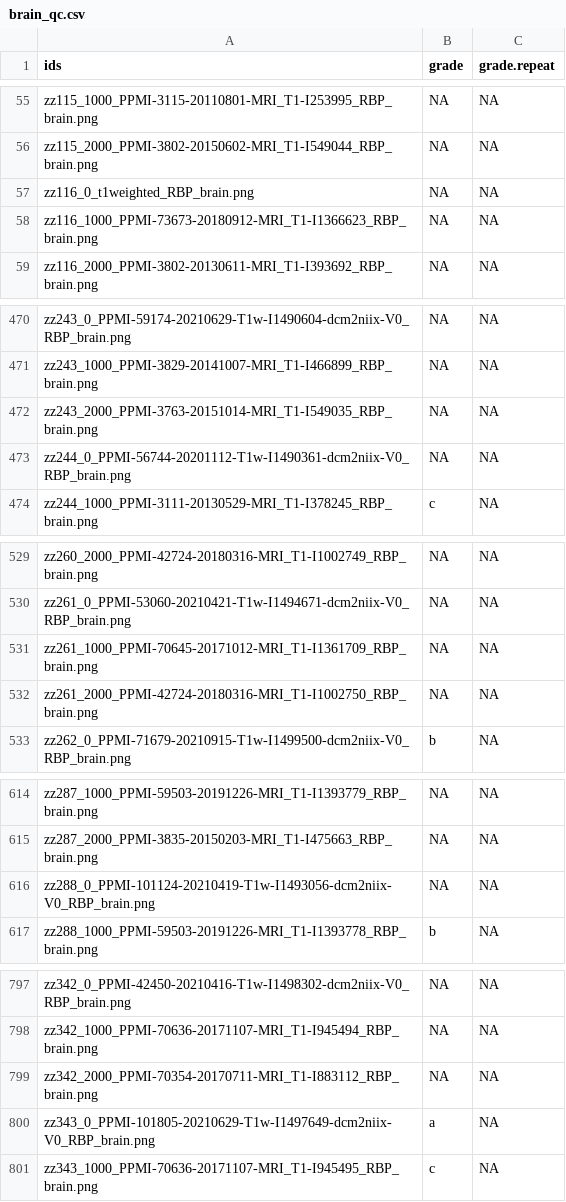
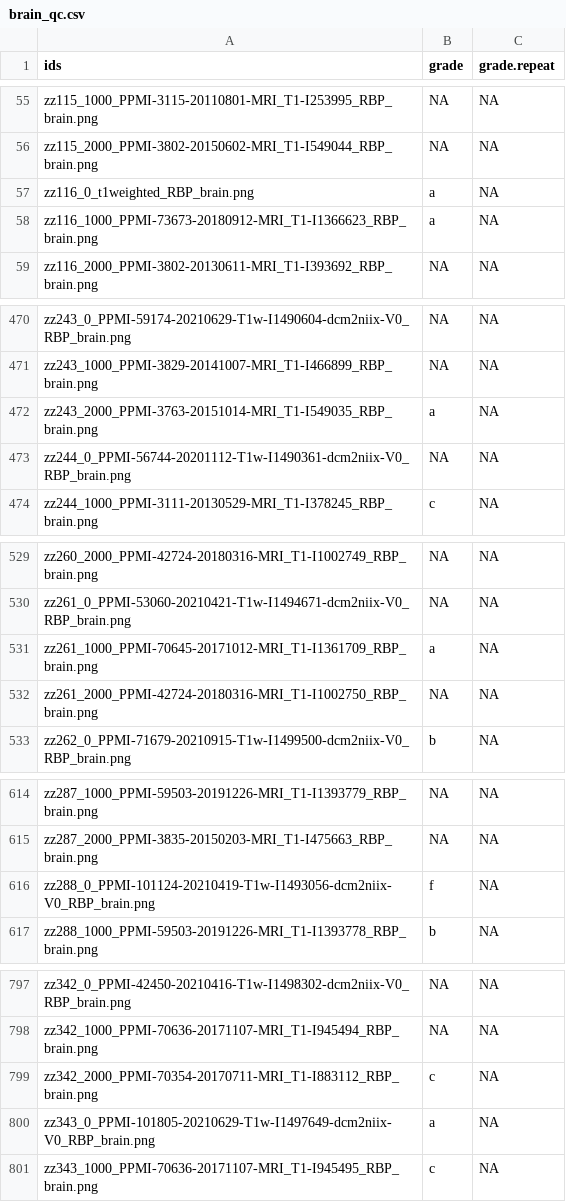
Before and after one commit to stnava/voice2imagequality, a CSV file: data/brain_qc.csv, drawn as a sheet; only a part is shown, gaps mark what is left out; the diff covers the shown part only.

```diff
--- a/data/brain_qc.csv
+++ b/data/brain_qc.csv
@@ -56,4 +56,4 @@
 "zz115_2000_PPMI-3802-20150602-MRI_T1-I549044_RBP_brain.png",NA,NA
-"zz116_0_t1weighted_RBP_brain.png",NA,NA
-"zz116_1000_PPMI-73673-20180912-MRI_T1-I1366623_RBP_brain.png",NA,NA
+"zz116_0_t1weighted_RBP_brain.png","a",NA
+"zz116_1000_PPMI-73673-20180912-MRI_T1-I1366623_RBP_brain.png","a",NA
 "zz116_2000_PPMI-3802-20130611-MRI_T1-I393692_RBP_brain.png",NA,NA
@@ -471,3 +471,3 @@
 "zz243_1000_PPMI-3829-20141007-MRI_T1-I466899_RBP_brain.png",NA,NA
-"zz243_2000_PPMI-3763-20151014-MRI_T1-I549035_RBP_brain.png",NA,NA
+"zz243_2000_PPMI-3763-20151014-MRI_T1-I549035_RBP_brain.png","a",NA
 "zz244_0_PPMI-56744-20201112-T1w-I1490361-dcm2niix-V0_RBP_brain.png",NA,NA
@@ -530,3 +530,3 @@
 "zz261_0_PPMI-53060-20210421-T1w-I1494671-dcm2niix-V0_RBP_brain.png",NA,NA
-"zz261_1000_PPMI-70645-20171012-MRI_T1-I1361709_RBP_brain.png",NA,NA
+"zz261_1000_PPMI-70645-20171012-MRI_T1-I1361709_RBP_brain.png","a",NA
 "zz261_2000_PPMI-42724-20180316-MRI_T1-I1002750_RBP_brain.png",NA,NA
@@ -615,3 +615,3 @@
 "zz287_2000_PPMI-3835-20150203-MRI_T1-I475663_RBP_brain.png",NA,NA
-"zz288_0_PPMI-101124-20210419-T1w-I1493056-dcm2niix-V0_RBP_brain.png",NA,NA
+"zz288_0_PPMI-101124-20210419-T1w-I1493056-dcm2niix-V0_RBP_brain.png","f",NA
 "zz288_1000_PPMI-59503-20191226-MRI_T1-I1393778_RBP_brain.png","b",NA
@@ -798,3 +798,3 @@
 "zz342_1000_PPMI-70636-20171107-MRI_T1-I945494_RBP_brain.png",NA,NA
-"zz342_2000_PPMI-70354-20170711-MRI_T1-I883112_RBP_brain.png",NA,NA
+"zz342_2000_PPMI-70354-20170711-MRI_T1-I883112_RBP_brain.png","c",NA
 "zz343_0_PPMI-101805-20210629-T1w-I1497649-dcm2niix-V0_RBP_brain.png","a",NA
```
Also changed, not shown: 9 edited cells elsewhere in this file, 1 other file.
